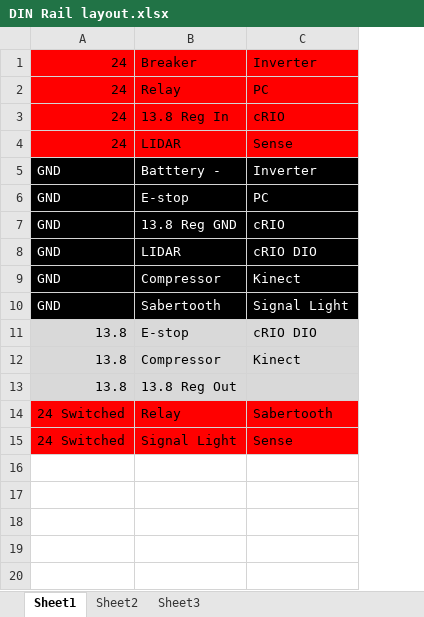
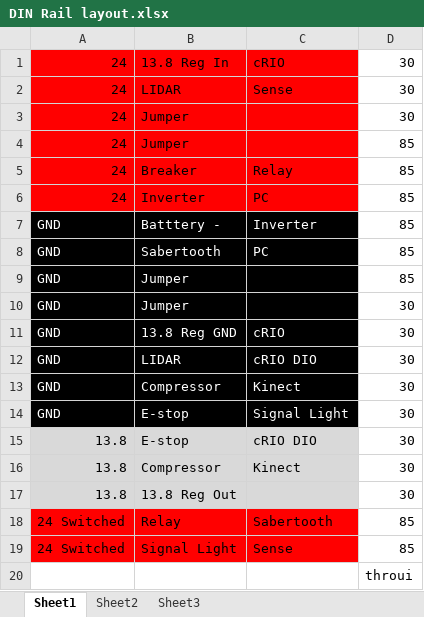
Before and after one commit to evenator/masters, an Excel workbook: DIN Rail layout.xlsx, sheet Sheet1, drawn as a sheet; values as stored, in another font and other column widths than the file's, no borders; removed rows and columns are numbered as before the commit, all else as after; the diff names each change by its address in the sheet, - before the commit and + after, or states it on an @@ line.

```diff
--- a/DIN Rail layout.xlsx (sheet Sheet1)
+++ b/DIN Rail layout.xlsx (sheet Sheet1)
+column D, rows 1-2: 30 | 30; rows 7-8: 85 | 85; rows 11-19: 30 | 30 | 30 | 30 | 30 | 30 | 30 | 85 | 85
-row 1: 24 | Breaker | Inverter
-row 2: 24 | Relay | PC
+row 3: 24 | Jumper |  | 30
+row 4: 24 | Jumper |  | 85
+row 5: 24 | Breaker | Relay | 85
+row 6: 24 | Inverter | PC | 85
-B8: E-stop
+B8: Sabertooth
+row 9: GND | Jumper |  | 85
+row 10: GND | Jumper |  | 30
-B14: Sabertooth
+B14: E-stop
+row 20:  |  |  | throui
```
Also changed, not shown: 3 other files.
